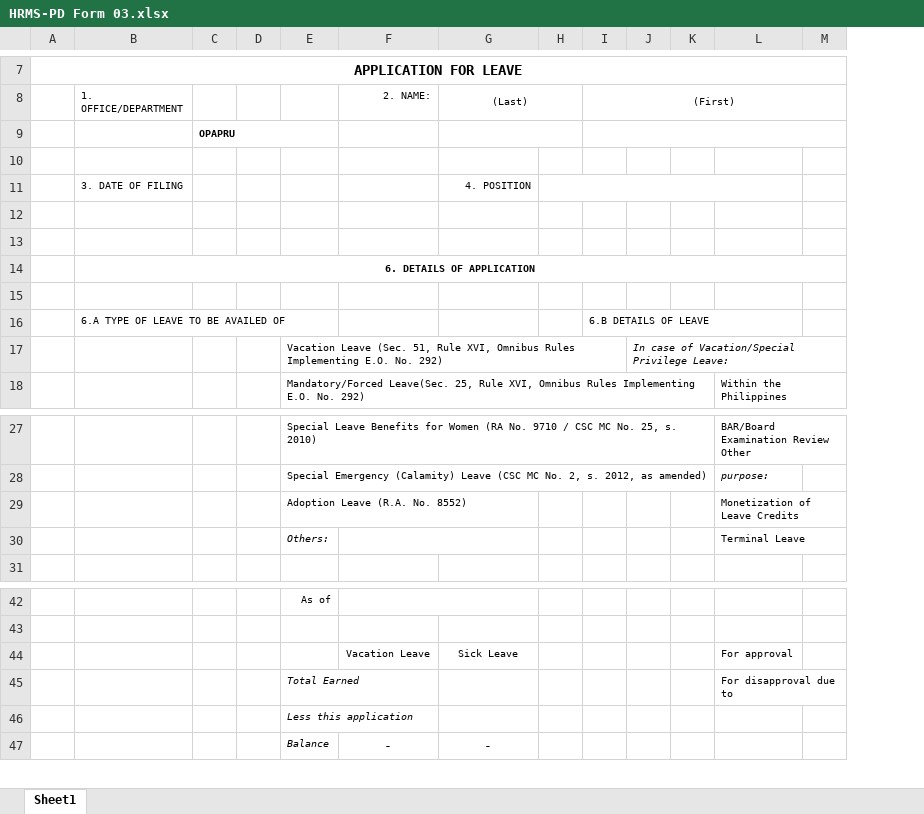
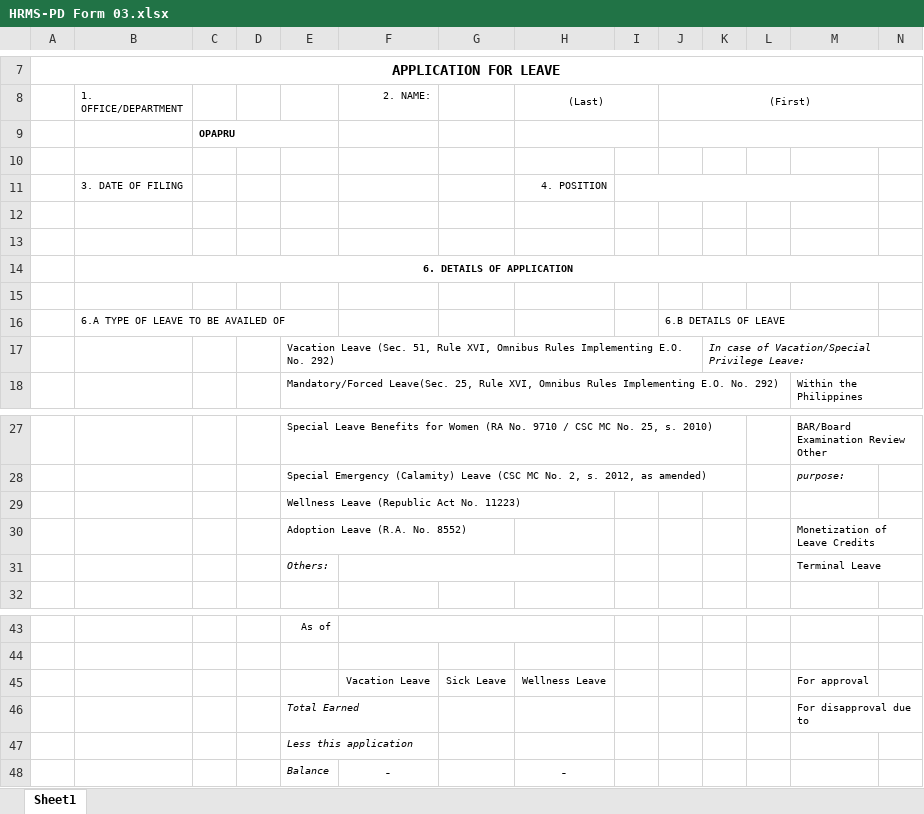
Before and after one commit to novu-jeff/hris_opap, an Excel workbook: public/templates/forms/HRMS-PD Form 03.xlsx, sheet Sheet1, drawn as a sheet; only a part is shown, gaps mark what is left out; values as stored, in another font and other column widths than the file's, no borders; charts and pictures not drawn; addresses are those after the commit; rows hold the shown columns only; the diff names each change by its address in the sheet, - before the commit and + after, or states it on an @@ line.

```diff
--- a/public/templates/forms/HRMS-PD Form 03.xlsx (sheet Sheet1)
+++ b/public/templates/forms/HRMS-PD Form 03.xlsx (sheet Sheet1)
+column G, row 45: Sick Leave
+row 29:  |  |  |  | Wellness Leave (Republic Act No. 11223)
-H45 ((Last)): Sick Leave
+H45 ((Last)): Wellness Leave
```
Also changed, not shown: formulas that keep their value, 10 other files.
